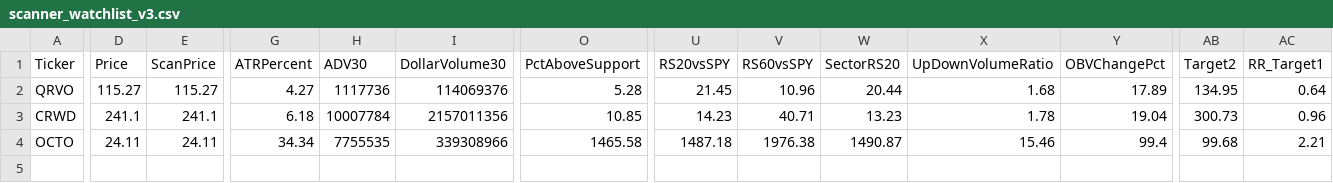
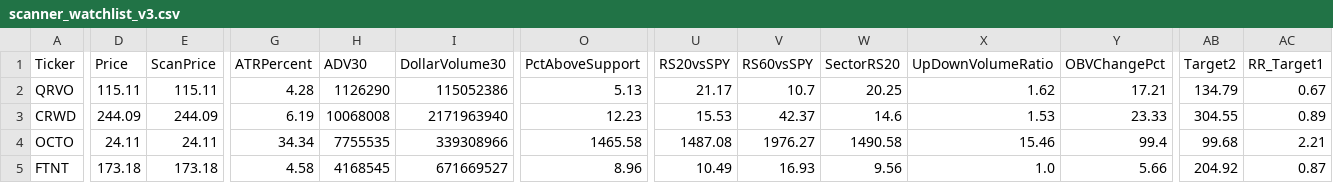
Before and after one commit to nryan63/stock-scanner-output, a CSV file: scanner_watchlist_v3.csv, drawn as a sheet; only a part is shown, gaps mark what is left out; rows hold the shown columns only; the diff covers the shown part only; the diff names each change by its address in the sheet, - before the commit and + after, or states it on an @@ line.

```diff
--- a/scanner_watchlist_v3.csv
+++ b/scanner_watchlist_v3.csv
-D2 (Price): 115.27
+D2 (Price): 115.11
-E2 (ScanPrice): 115.27
+E2 (ScanPrice): 115.11
-G2 (ATRPercent): 4.27
+G2 (ATRPercent): 4.28
-H2 (ADV30): 1117736
+H2 (ADV30): 1126290
-I2 (DollarVolume30): 114069376
+I2 (DollarVolume30): 115052386
-O2 (PctAboveSupport): 5.28
+O2 (PctAboveSupport): 5.13
-U2 (RS20vsSPY): 21.45
+U2 (RS20vsSPY): 21.17
-V2 (RS60vsSPY): 10.96
+V2 (RS60vsSPY): 10.7
-W2 (SectorRS20): 20.44
+W2 (SectorRS20): 20.25
-X2 (UpDownVolumeRatio): 1.68
+X2 (UpDownVolumeRatio): 1.62
-Y2 (OBVChangePct): 17.89
+Y2 (OBVChangePct): 17.21
-AB2 (Target2): 134.95
+AB2 (Target2): 134.79
-AC2 (RR_Target1): 0.64
+AC2 (RR_Target1): 0.67
-D3 (Price): 241.1
+D3 (Price): 244.09
-E3 (ScanPrice): 241.1
+E3 (ScanPrice): 244.09
-G3 (ATRPercent): 6.18
+G3 (ATRPercent): 6.19
-H3 (ADV30): 10007784
+H3 (ADV30): 10068008
-I3 (DollarVolume30): 2157011356
+I3 (DollarVolume30): 2171963940
-O3 (PctAboveSupport): 10.85
+O3 (PctAboveSupport): 12.23
-U3 (RS20vsSPY): 14.23
+U3 (RS20vsSPY): 15.53
-V3 (RS60vsSPY): 40.71
+V3 (RS60vsSPY): 42.37
-W3 (SectorRS20): 13.23
+W3 (SectorRS20): 14.6
-X3 (UpDownVolumeRatio): 1.78
+X3 (UpDownVolumeRatio): 1.53
-Y3 (OBVChangePct): 19.04
+Y3 (OBVChangePct): 23.33
-AB3 (Target2): 300.73
+AB3 (Target2): 304.55
-AC3 (RR_Target1): 0.96
+AC3 (RR_Target1): 0.89
-U4 (RS20vsSPY): 1487.18
+U4 (RS20vsSPY): 1487.08
-V4 (RS60vsSPY): 1976.38
+V4 (RS60vsSPY): 1976.27
-W4 (SectorRS20): 1490.87
+W4 (SectorRS20): 1490.58
+row 5: FTNT | 173.18 | 173.18 | 4.58 | 4168545 | 671669527 | 8.96 | 10.49 | 16.93 | 9.56 | 1.0 | 5.66 | 204.92 | 0.87
```
Also changed, not shown: 9 edited cells elsewhere in this file, scanner_qualifiers_v3.csv, scanner_results_v3.csv, 1 other file.
